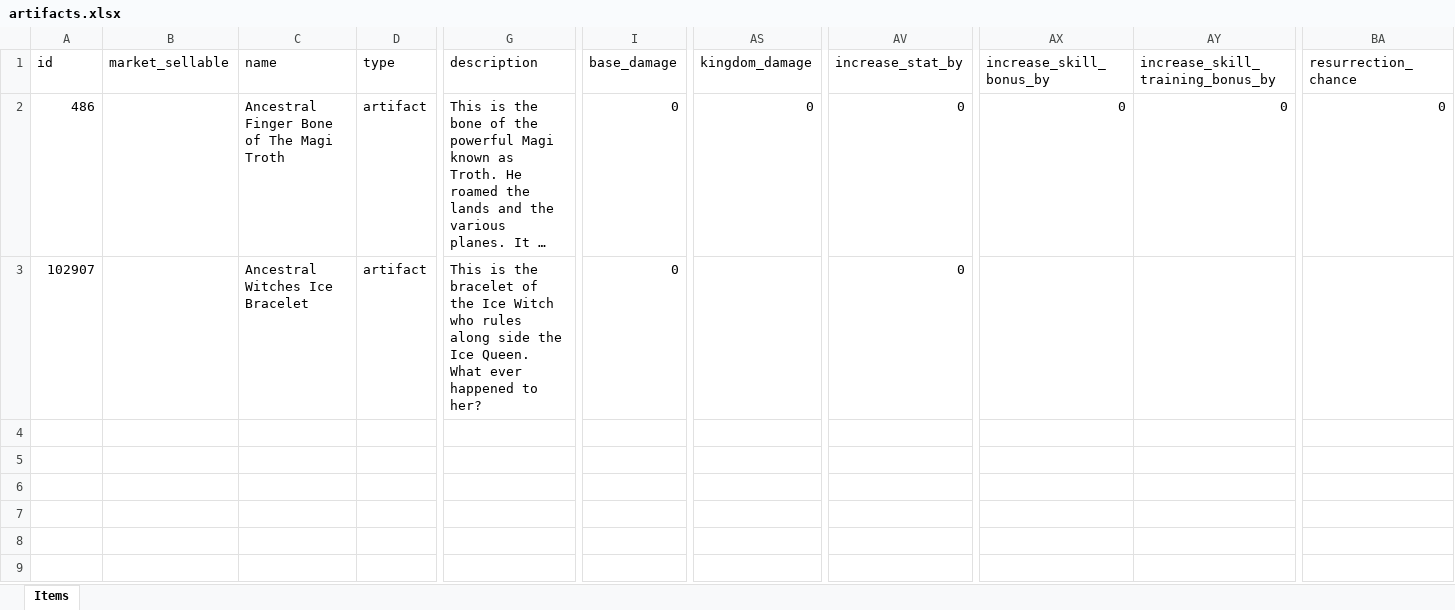
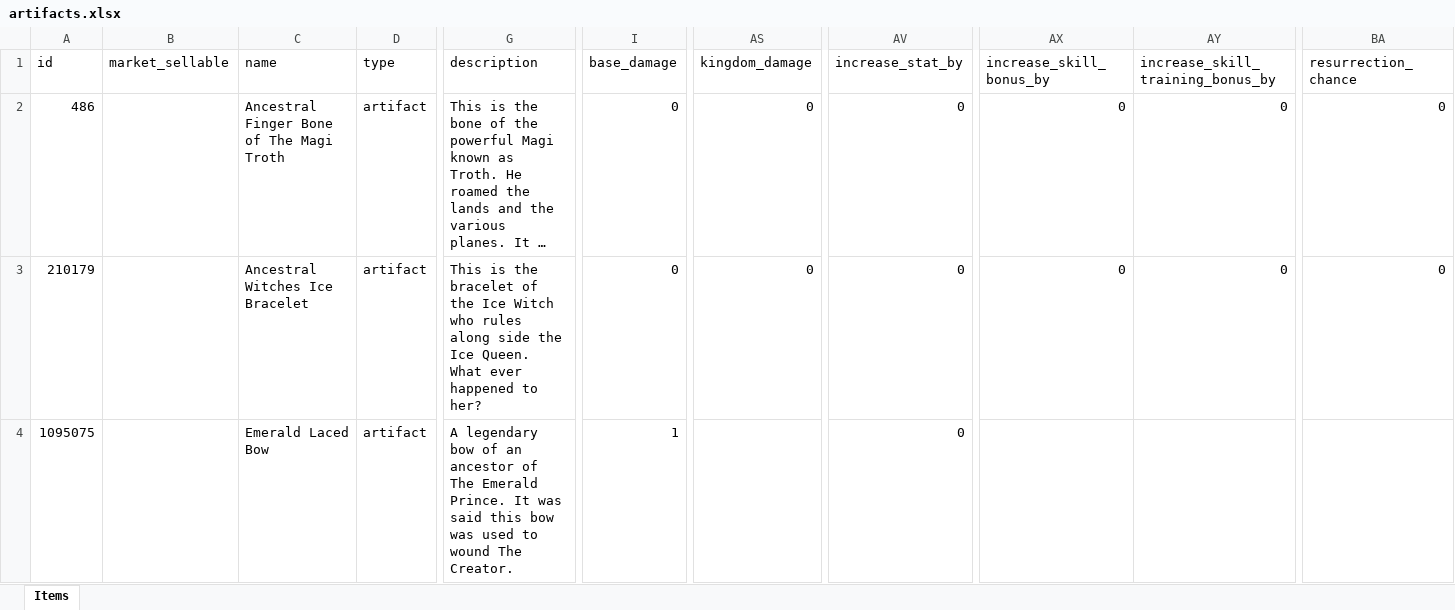
Before and after one commit to AdamKyle/flare, an Excel workbook: resources/data-imports/Items/artifacts.xlsx, sheet Items, drawn as a sheet; only a part is shown, gaps mark what is left out; long unchanged cells end in …; values as stored, in another font and other column widths than the file's, no borders; rows hold the shown columns only; the diff names each change by its address in the sheet, - before the commit and + after, or states it on an @@ line.

```diff
--- a/resources/data-imports/Items/artifacts.xlsx (sheet Items)
+++ b/resources/data-imports/Items/artifacts.xlsx (sheet Items)
-A3 (id): 102907
+A3 (id): 210179
-AS3 (kingdom_damage): (empty)
+AS3 (kingdom_damage): 0
-AX3 (increase_skill_bonus_by): (empty)
+AX3 (increase_skill_bonus_by): 0
-AY3 (increase_skill_training_bonus_by): (empty)
+AY3 (increase_skill_training_bonus_by): 0
-BA3 (resurrection_chance): (empty)
+BA3 (resurrection_chance): 0
+row 4: 1095075 |  | Emerald Laced Bow | artifact | A legendary bow of an ancestor of The Emerald Prince. It was said this bow was used to wound The Creator. | 1 |  | 0
```
Also changed, not shown: resources/data-imports/Monsters/raid-bosses.xlsx, resources/data-imports/Skills/item-skills.xlsx, 2 other files.
